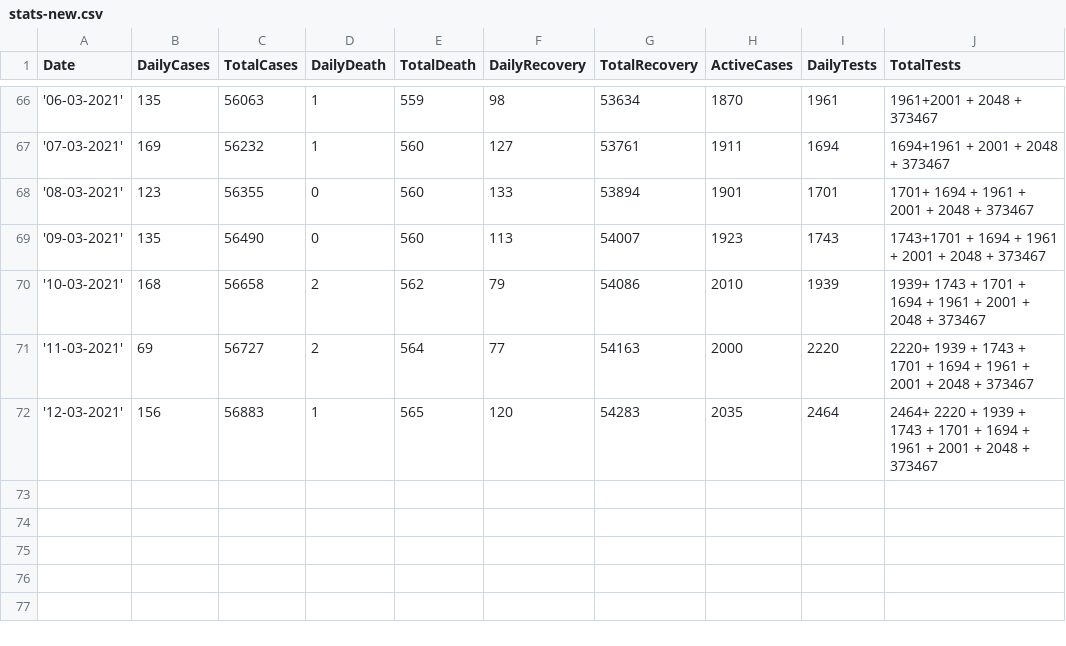
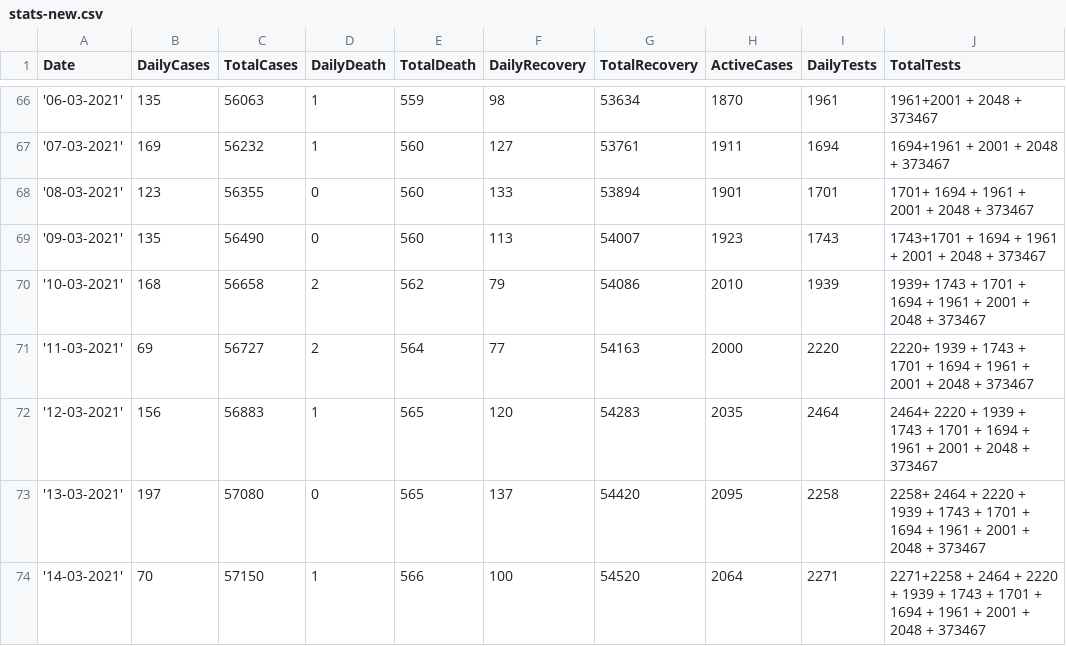
Before and after one commit to Mona-ruzzi/mohammedalrozzi.github.io, a CSV file: stats-new.csv, drawn as a sheet; only a part is shown, gaps mark what is left out.

```diff
--- a/stats-new.csv
+++ b/stats-new.csv
@@ -72 +72,3 @@ Date,DailyCases,TotalCases,DailyDeath,TotalDeath,DailyRecovery,TotalRecovery,Act
 '12-03-2021', 156, 56883, 1, 565, 120, 54283, 2035, 2464, 2464+ 2220 + 1939 + 1743 + 1701 + 1694 + 1961 + 2001 + 2048 + 373467
+'13-03-2021', 197, 57080, 0, 565, 137, 54420, 2095, 2258, 2258+ 2464 + 2220 + 1939 + 1743 + 1701 + 1694 + 1961 + 2001 + 2048 + 373467
+'14-03-2021', 70, 57150, 1, 566, 100, 54520, 2064, 2271, 2271+2258 + 2464 + 2220 + 1939 + 1743 + 1701 + 1694 + 1961 + 2001 + 2048 + 373467
```
Also changed, not shown: 2 other files.
